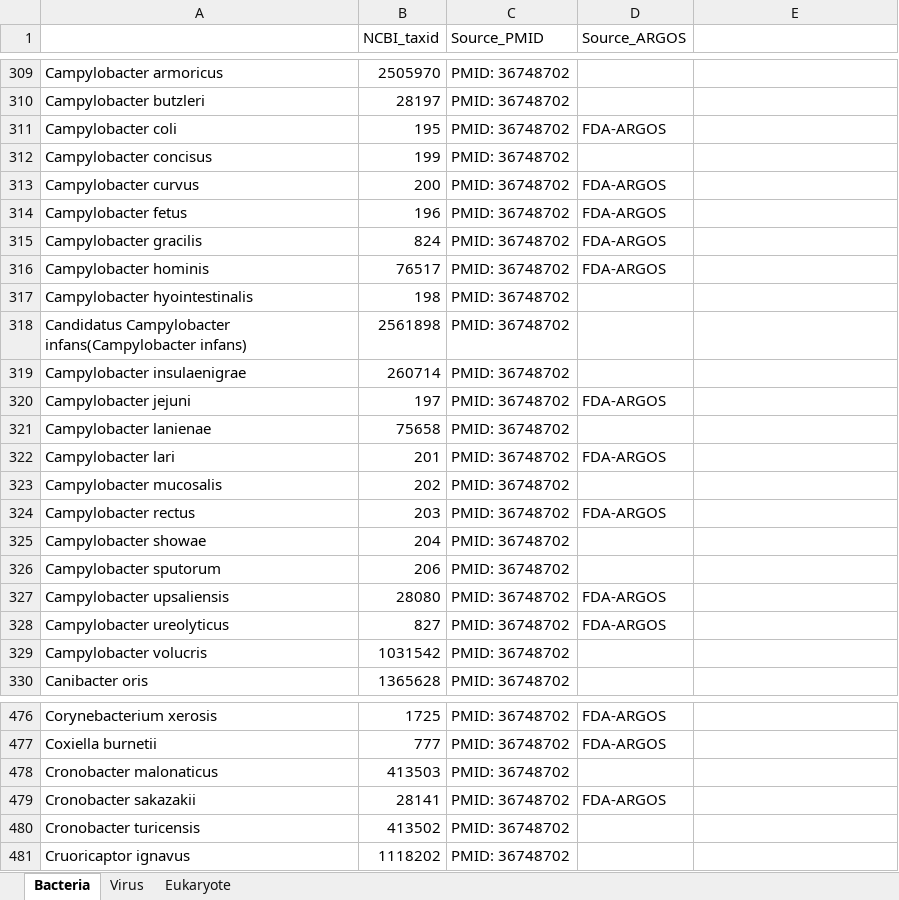
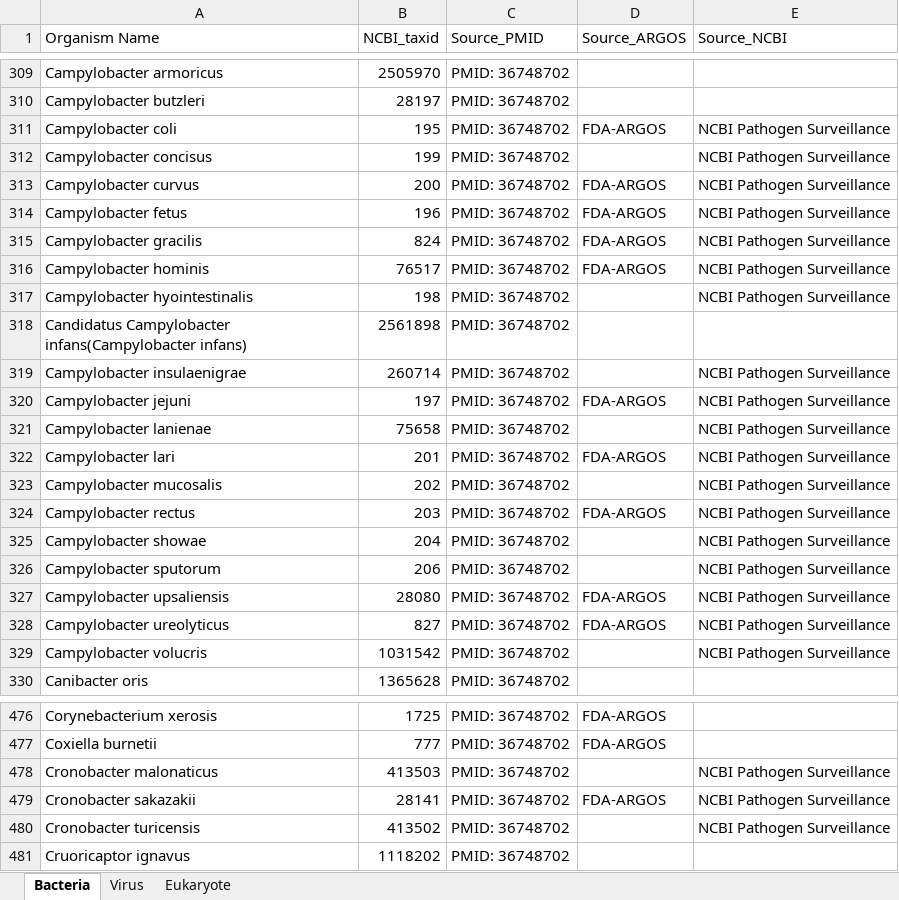
Before and after one commit to FDA-ARGOS/data.argosdb, an Excel workbook: data_files/HumanPathogens_Comprehensive.xlsx, sheet Bacteria, drawn as a sheet; only a part is shown, gaps mark what is left out; values as stored, in another font and other column widths than the file's, no cell formats; charts and pictures not drawn; the diff covers the shown part only; the diff names each change by its address in the sheet, - before the commit and + after, or states it on an @@ line.

```diff
--- a/data_files/HumanPathogens_Comprehensive.xlsx (sheet Bacteria)
+++ b/data_files/HumanPathogens_Comprehensive.xlsx (sheet Bacteria)
-A1: (empty)
+A1: Organism Name
-E1: (empty)
+E1: Source_NCBI
-E311:E317 (Source_NCBI): (empty)
+E311:E317 (Source_NCBI): NCBI Pathogen Surveillance
-E319:E329 (Source_NCBI): (empty)
+E319:E329 (Source_NCBI): NCBI Pathogen Surveillance
-E478:E480 (Source_NCBI): (empty)
+E478:E480 (Source_NCBI): NCBI Pathogen Surveillance
```
Also changed, not shown: 50 added rows and 161 edited cells elsewhere in this sheet, sheet Eukaryote, cell formats.
